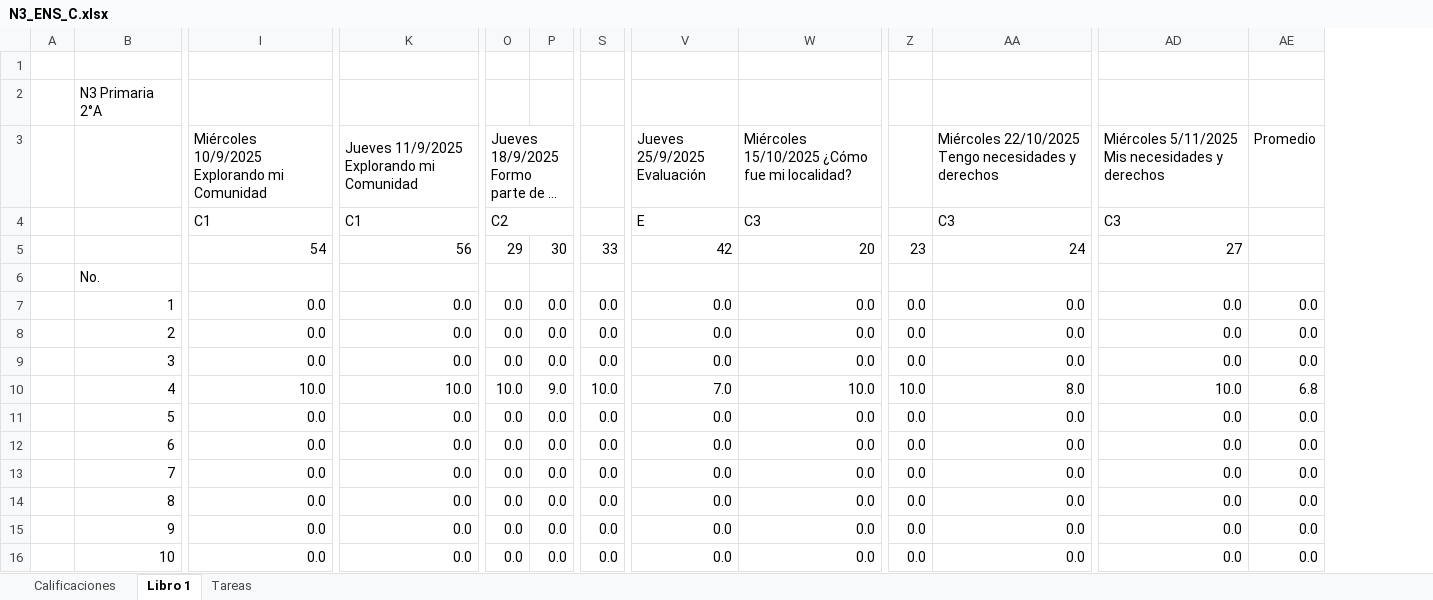
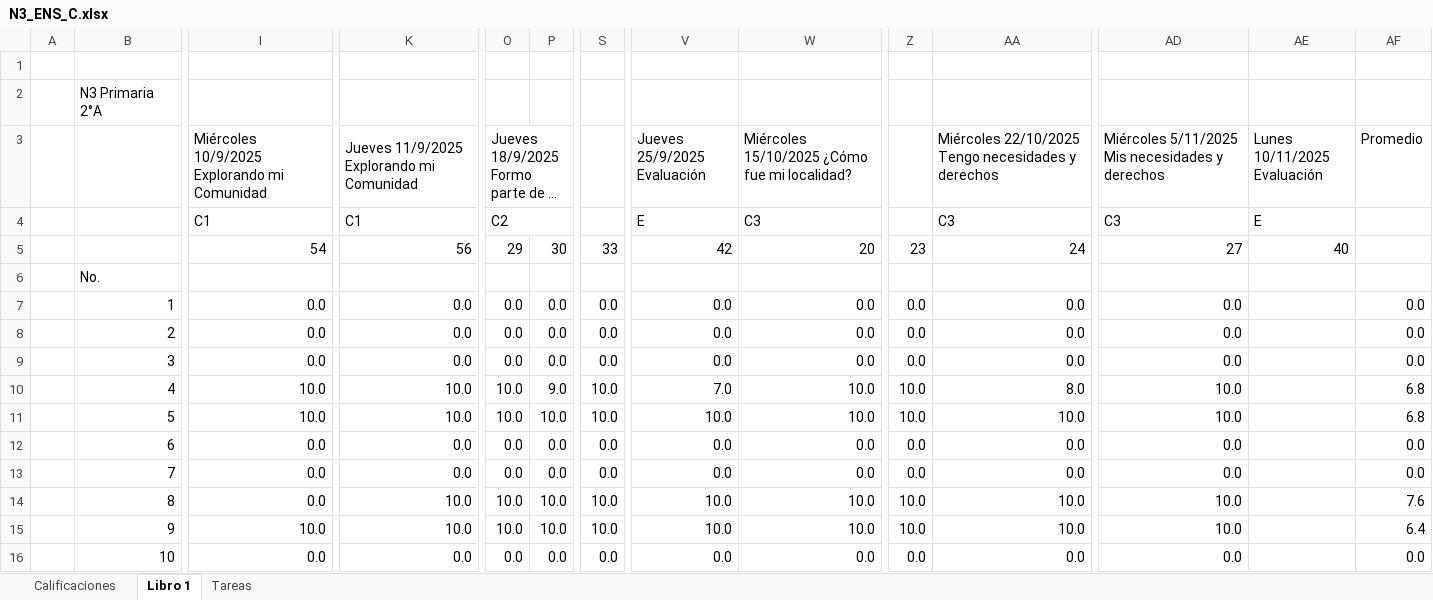
Before and after one commit to ElisaGuerra/Meraki, an Excel workbook: Calificaciones 2025-2026/N3_ENS_C.xlsx, sheet Libro 1, drawn as a sheet; only a part is shown, gaps mark what is left out; long unchanged cells end in …; values as stored, in another font and other column widths than the file's, no cell formats; addresses are those after the commit; the diff covers the shown part only; the diff names each change by its address in the sheet, - before the commit and + after, or states it on an @@ line.

```diff
--- a/Calificaciones 2025-2026/N3_ENS_C.xlsx (sheet Libro 1)
+++ b/Calificaciones 2025-2026/N3_ENS_C.xlsx (sheet Libro 1)
+column AE (Lunes 10/11/2025 Evaluación), rows 4-5: E | 40
-I11: 0.0
+I11: 10.0
-K11: 0.0
+K11: 10.0
-O11: 0.0
+O11: 10.0
-P11: 0.0
+P11: 10.0
-S11: 0.0
+S11: 10.0
-V11 (Jueves 25/9/2025 Evaluación): 0.0
+V11 (Jueves 25/9/2025 Evaluación): 10.0
-W11: 0.0
+W11: 10.0
-Z11: 0.0
+Z11: 10.0
-AA11: 0.0
+AA11: 10.0
-AD11: 0.0
+AD11: 10.0
-AF11 (Promedio): 0.0
+AF11 (Promedio): 6.8
-K14:K15: 0.0
+K14:K15: 10.0
-O14:O15: 0.0
+O14:O15: 10.0
-P14:P15: 0.0
+P14:P15: 10.0
-S14:S15: 0.0
+S14:S15: 10.0
-V14:V15 (Jueves 25/9/2025 Evaluación): 0.0
+V14:V15 (Jueves 25/9/2025 Evaluación): 10.0
-W14:W15: 0.0
+W14:W15: 10.0
-Z14:Z15: 0.0
+Z14:Z15: 10.0
-AA14:AA15: 0.0
+AA14:AA15: 10.0
-AD14:AD15: 0.0
+AD14:AD15: 10.0
-AF14 (Promedio): 0.0
+AF14 (Promedio): 7.6
-I15: 0.0
+I15: 10.0
-AF15 (Promedio): 0.0
+AF15 (Promedio): 6.4
```
Also changed, not shown: 23 edited cells elsewhere in this sheet, sheet Calificaciones, cell formats, formulas that keep their value, Calificaciones 2025-2026/N6_ENS_C.xlsx.
